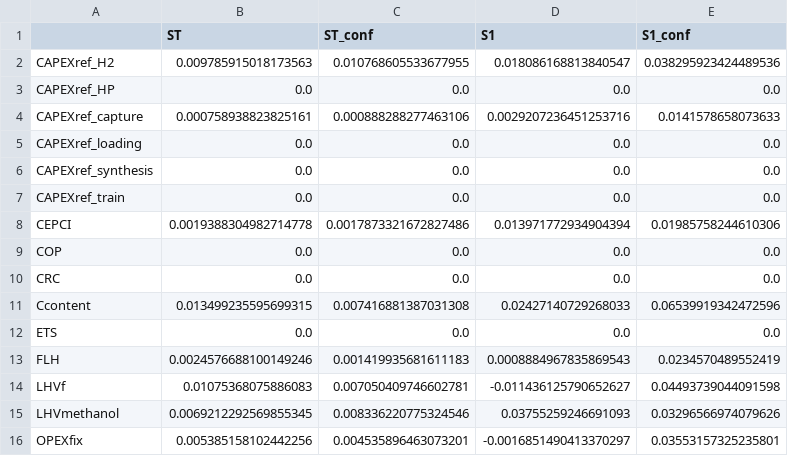
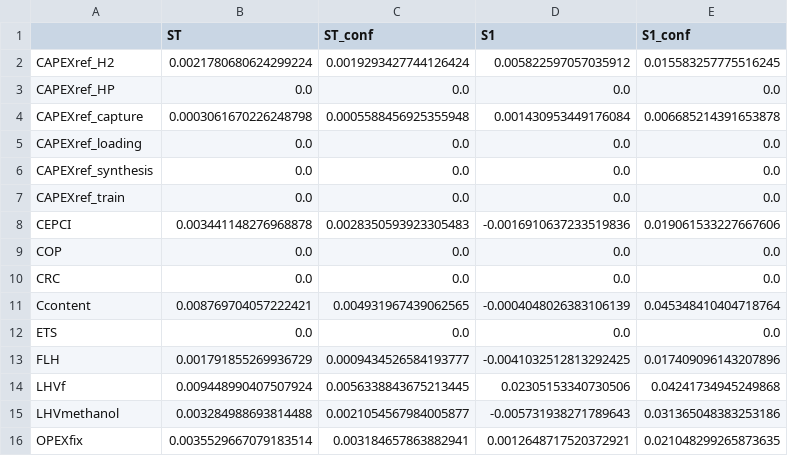
Before and after one commit to ostenst/WACCUS-EPR, a CSV file: results/sobol_stats_ccu.csv, drawn as a sheet; only a part is shown; the diff covers the shown part only.

Commit message:
Iterating results

```diff
--- a/results/sobol_stats_ccu.csv
+++ b/results/sobol_stats_ccu.csv
@@ -1,5 +1,5 @@
 ,ST,ST_conf,S1,S1_conf
-CAPEXref_H2,0.009785915018173563,0.010768605533677955,0.018086168813840547,0.038295923424489536
+CAPEXref_H2,0.0021780680624299224,0.0019293427744126424,0.005822597057035912,0.015583257775516245
 CAPEXref_HP,0.0,0.0,0.0,0.0
-CAPEXref_capture,0.000758938823825161,0.000888288277463106,0.0029207236451253716,0.0141578658073633
+CAPEXref_capture,0.0003061670226248798,0.0005588456925355948,0.001430953449176084,0.006685214391653878
 CAPEXref_loading,0.0,0.0,0.0,0.0
@@ -7,10 +7,10 @@ CAPEXref_synthesis,0.0,0.0,0.0,0.0
 CAPEXref_train,0.0,0.0,0.0,0.0
-CEPCI,0.0019388304982714778,0.0017873321672827486,0.013971772934904394,0.01985758244610306
+CEPCI,0.003441148276968878,0.0028350593923305483,-0.0016910637233519836,0.019061533227667606
 COP,0.0,0.0,0.0,0.0
 CRC,0.0,0.0,0.0,0.0
-Ccontent,0.013499235595699315,0.007416881387031308,0.02427140729268033,0.06539919342472596
+Ccontent,0.008769704057222421,0.004931967439062565,-0.0004048026383106139,0.045348410404718764
 ETS,0.0,0.0,0.0,0.0
-FLH,0.0024576688100149246,0.001419935681611183,0.0008884967835869543,0.0234570489552419
-LHVf,0.01075368075886083,0.007050409746602781,-0.011436125790652627,0.04493739044091598
-LHVmethanol,0.0069212292569855345,0.008336220775324546,0.03755259246691093,0.03296566974079626
-OPEXfix,0.005385158102442256,0.004535896463073201,-0.0016851490413370297,0.03553157325235801
+FLH,0.001791855269936729,0.0009434526584193777,-0.0041032512813292425,0.017409096143207896
+LHVf,0.009448990407507924,0.0056338843675213445,0.02305153340730506,0.04241734945249868
+LHVmethanol,0.003284988693814488,0.0021054567984005877,-0.005731938271789643,0.031365048383253186
+OPEXfix,0.0035529667079183514,0.003184657863882941,0.0012648717520372921,0.021048299265873635
```
Also changed, not shown: 88 edited cells elsewhere in this file, results/kpi_table.csv, results/sobol_stats_ccs.csv, 14 other files.
